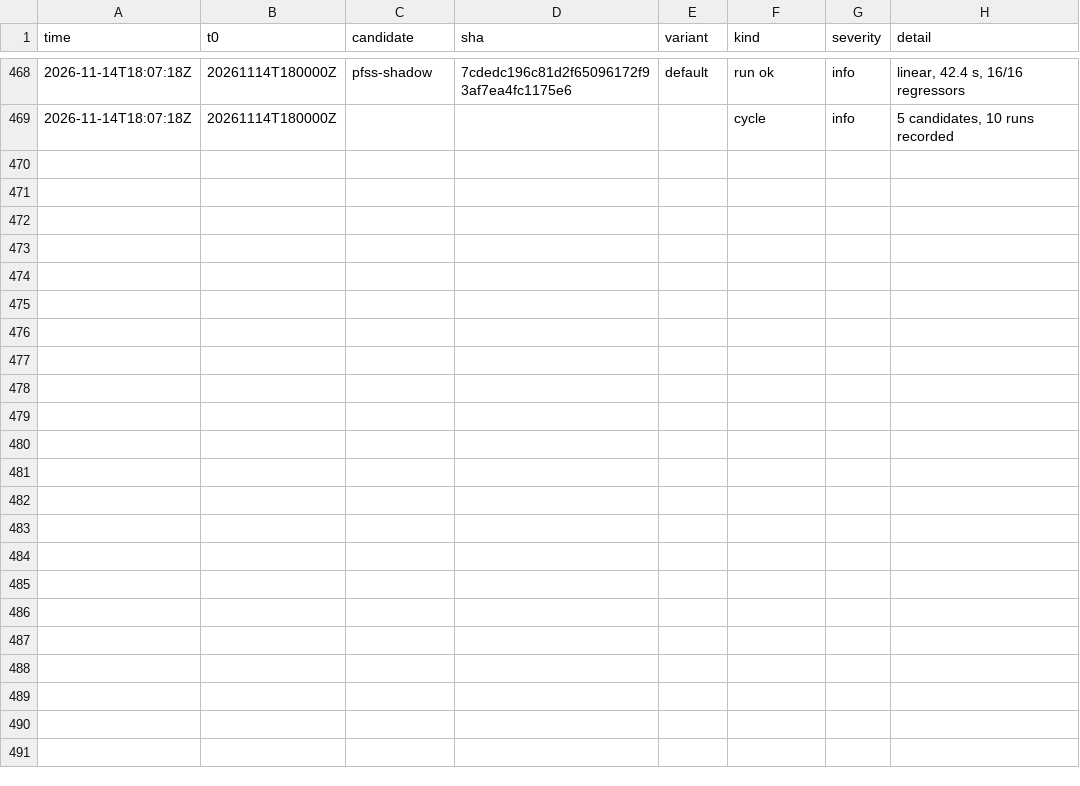
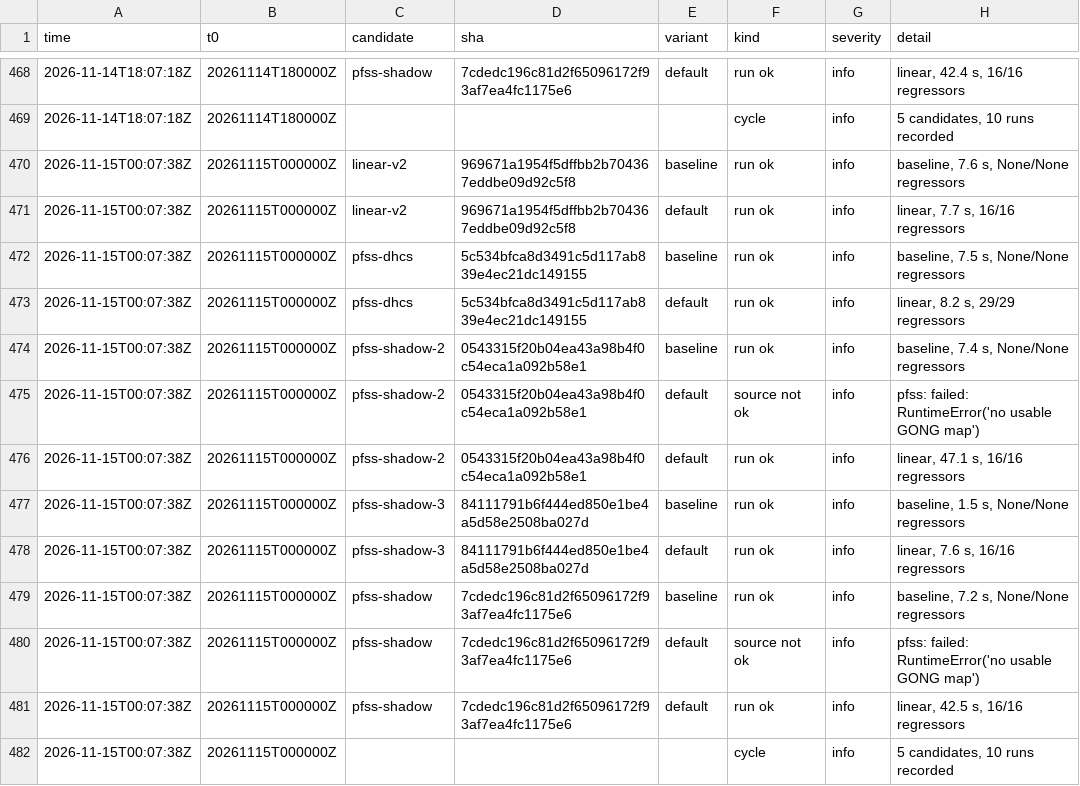
Before and after one commit to chingozhatinashe/benchlab-competition, a CSV file: events/2026-11.csv, drawn as a sheet; only a part is shown, gaps mark what is left out.

```diff
--- a/events/2026-11.csv
+++ b/events/2026-11.csv
@@ -469 +469,14 @@ time,t0,candidate,sha,variant,kind,severity,detail
 2026-11-14T18:07:18Z,20261114T180000Z,,,,cycle,info,"5 candidates, 10 runs recorded"
+2026-11-15T00:07:38Z,20261115T000000Z,linear-v2,969671a1954f5dffbb2b704367eddbe09d92c5f8,baseline,run ok,info,"baseline, 7.6 s, None/None regressors"
+2026-11-15T00:07:38Z,20261115T000000Z,linear-v2,969671a1954f5dffbb2b704367eddbe09d92c5f8,default,run ok,info,"linear, 7.7 s, 16/16 regressors"
+2026-11-15T00:07:38Z,20261115T000000Z,pfss-dhcs,5c534bfca8d3491c5d117ab839e4ec21dc149155,baseline,run ok,info,"baseline, 7.5 s, None/None regressors"
+2026-11-15T00:07:38Z,20261115T000000Z,pfss-dhcs,5c534bfca8d3491c5d117ab839e4ec21dc149155,default,run ok,info,"linear, 8.2 s, 29/29 regressors"
+2026-11-15T00:07:38Z,20261115T000000Z,pfss-shadow-2,0543315f20b04ea43a98b4f0c54eca1a092b58e1,baseline,run ok,info,"baseline, 7.4 s, None/None regressors"
+2026-11-15T00:07:38Z,20261115T000000Z,pfss-shadow-2,0543315f20b04ea43a98b4f0c54eca1a092b58e1,default,source not ok,info,pfss: failed: RuntimeError('no usable GONG map')
+2026-11-15T00:07:38Z,20261115T000000Z,pfss-shadow-2,0543315f20b04ea43a98b4f0c54eca1a092b58e1,default,run ok,info,"linear, 47.1 s, 16/16 regressors"
+2026-11-15T00:07:38Z,20261115T000000Z,pfss-shadow-3,84111791b6f444ed850e1be4a5d58e2508ba027d,baseline,run ok,info,"baseline, 1.5 s, None/None regressors"
+2026-11-15T00:07:38Z,20261115T000000Z,pfss-shadow-3,84111791b6f444ed850e1be4a5d58e2508ba027d,default,run ok,info,"linear, 7.6 s, 16/16 regressors"
+2026-11-15T00:07:38Z,20261115T000000Z,pfss-shadow,7cdedc196c81d2f65096172f93af7ea4fc1175e6,baseline,run ok,info,"baseline, 7.2 s, None/None regressors"
+2026-11-15T00:07:38Z,20261115T000000Z,pfss-shadow,7cdedc196c81d2f65096172f93af7ea4fc1175e6,default,source not ok,info,pfss: failed: RuntimeError('no usable GONG map')
+2026-11-15T00:07:38Z,20261115T000000Z,pfss-shadow,7cdedc196c81d2f65096172f93af7ea4fc1175e6,default,run ok,info,"linear, 42.5 s, 16/16 regressors"
+2026-11-15T00:07:38Z,20261115T000000Z,,,,cycle,info,"5 candidates, 10 runs recorded"
```
Also changed, not shown: 10 other files.
